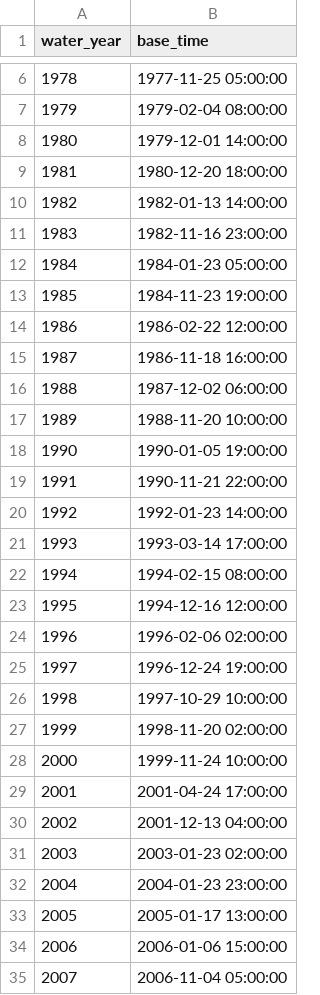
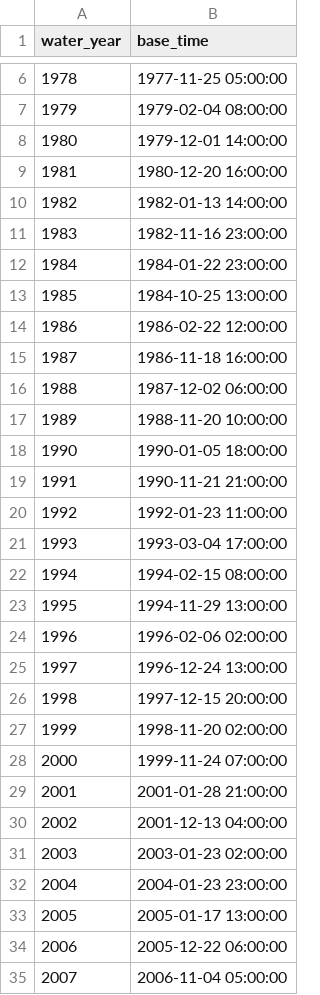
Before and after one commit to JoeShmoJo/Cowlitz_FF, a CSV file: CAS_Reg_Unreg/output/ensemble_obs_rc_starts_auto.csv, drawn as a sheet; only a part is shown, gaps mark what is left out; the diff covers the shown part only.

```diff
--- a/CAS_Reg_Unreg/output/ensemble_obs_rc_starts_auto.csv
+++ b/CAS_Reg_Unreg/output/ensemble_obs_rc_starts_auto.csv
@@ -8,7 +8,7 @@ water_year,base_time
 1980,1979-12-01 14:00:00
-1981,1980-12-20 18:00:00
+1981,1980-12-20 16:00:00
 1982,1982-01-13 14:00:00
 1983,1982-11-16 23:00:00
-1984,1984-01-23 05:00:00
-1985,1984-11-23 19:00:00
+1984,1984-01-22 23:00:00
+1985,1984-10-25 13:00:00
 1986,1986-02-22 12:00:00
@@ -17,14 +17,14 @@ water_year,base_time
 1989,1988-11-20 10:00:00
-1990,1990-01-05 19:00:00
-1991,1990-11-21 22:00:00
-1992,1992-01-23 14:00:00
-1993,1993-03-14 17:00:00
+1990,1990-01-05 18:00:00
+1991,1990-11-21 21:00:00
+1992,1992-01-23 11:00:00
+1993,1993-03-04 17:00:00
 1994,1994-02-15 08:00:00
-1995,1994-12-16 12:00:00
+1995,1994-11-29 13:00:00
 1996,1996-02-06 02:00:00
-1997,1996-12-24 19:00:00
-1998,1997-10-29 10:00:00
+1997,1996-12-24 13:00:00
+1998,1997-12-15 20:00:00
 1999,1998-11-20 02:00:00
-2000,1999-11-24 10:00:00
-2001,2001-04-24 17:00:00
+2000,1999-11-24 07:00:00
+2001,2001-01-28 21:00:00
 2002,2001-12-13 04:00:00
@@ -33,3 +33,3 @@ water_year,base_time
 2005,2005-01-17 13:00:00
-2006,2006-01-06 15:00:00
+2006,2005-12-22 06:00:00
 2007,2006-11-04 05:00:00
```
Also changed, not shown: 8 edited cells elsewhere in this file, CAS_Reg_Unreg/output/diagnostics/ensemble_obs_rc_events.csv, CAS_Reg_Unreg/output/ensemble_obs_rc_mapping.csv, 12 other files.
